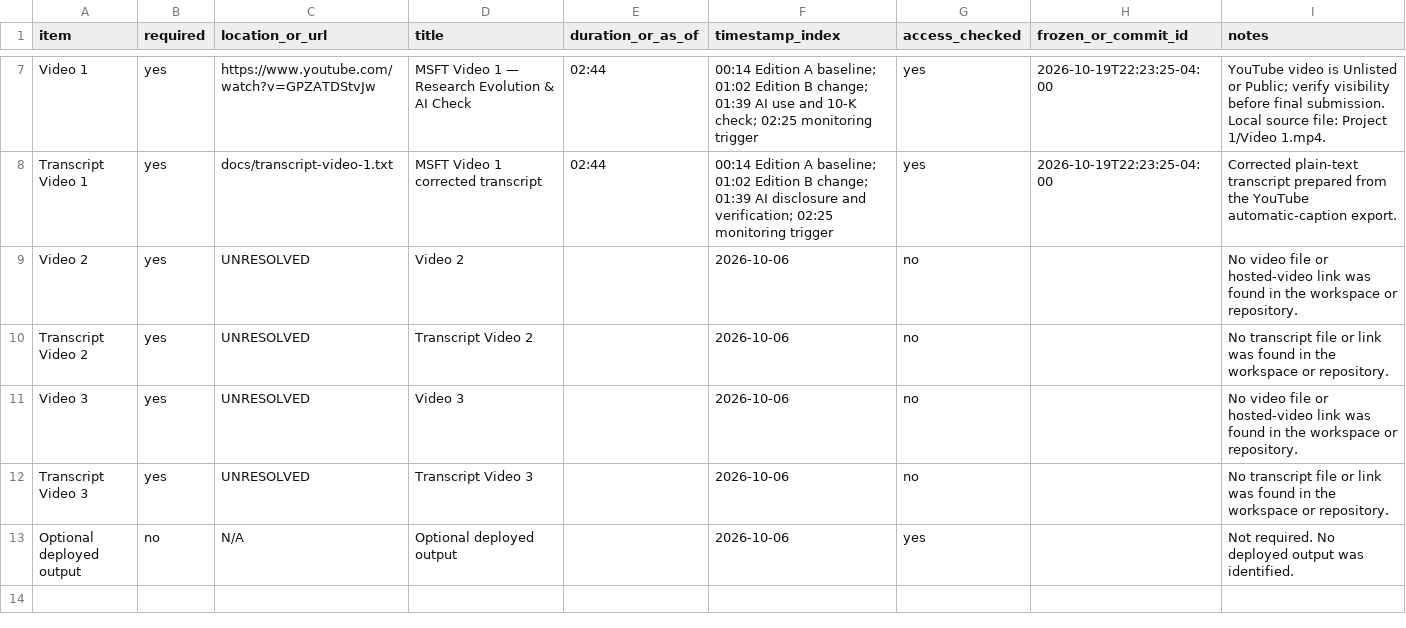
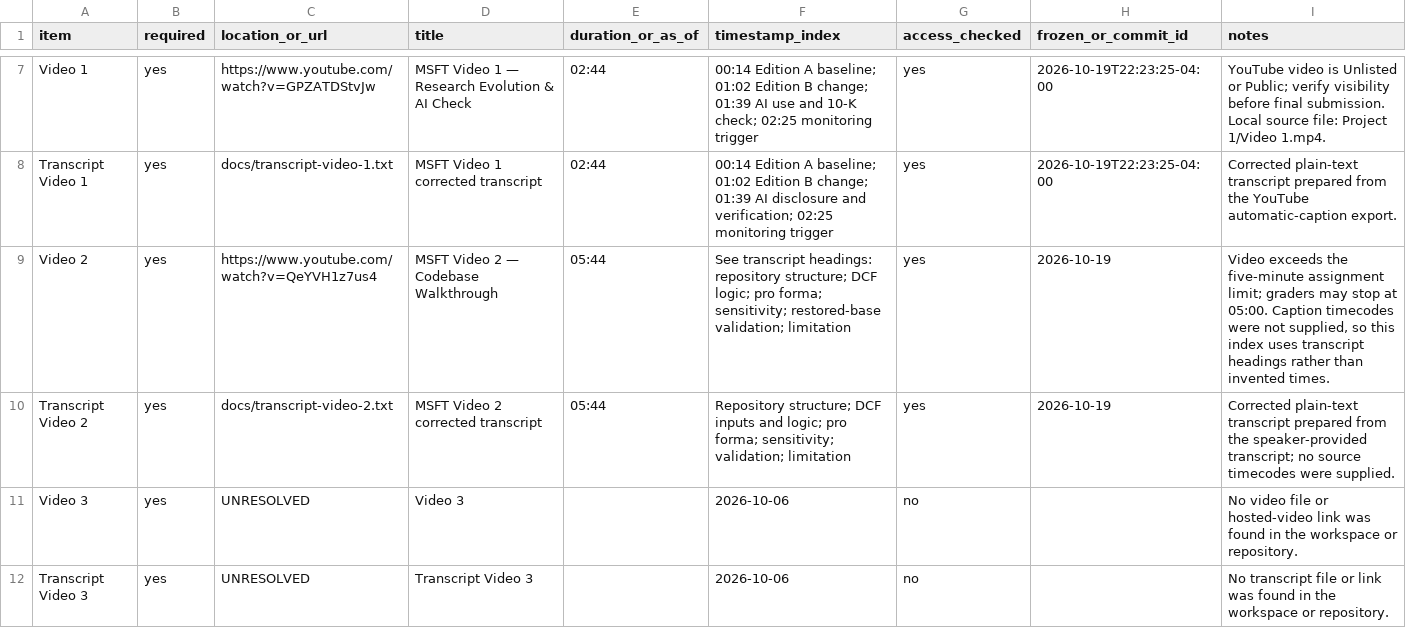
Before and after one commit to ChaseRacette/TICKER---research, a CSV file: Project 1/project-submission-manifest-template.csv, drawn as a sheet; only a part is shown, gaps mark what is left out; the shorter side is filled out with more unchanged rows.

Commit message:
Add Project 1 Video 2 transcript

```diff
--- a/Project 1/project-submission-manifest-template.csv
+++ b/Project 1/project-submission-manifest-template.csv
@@ -8,4 +8,4 @@ Video 1,yes,https://www.youtube.com/watch?v=GPZATDStvJw,MSFT Video 1 — Researc
 Transcript Video 1,yes,docs/transcript-video-1.txt,MSFT Video 1 corrected transcript,02:44,"00:14 Edition A baseline; 01:02 Edition B change; 01:39 AI disclosure and verification; 02:25 monitoring trigger",yes,2026-10-19T22:23:25-04:00,"Corrected plain-text transcript prepared from the YouTube automatic-caption export."
-Video 2,yes,UNRESOLVED,Video 2,,2026-10-06,no,,"No video file or hosted-video link was found in the workspace or repository."
-Transcript Video 2,yes,UNRESOLVED,Transcript Video 2,,2026-10-06,no,,"No transcript file or link was found in the workspace or repository."
+Video 2,yes,https://www.youtube.com/watch?v=QeYVH1z7us4,MSFT Video 2 — Codebase Walkthrough,05:44,"See transcript headings: repository structure; DCF logic; pro forma; sensitivity; restored-base validation; limitation",yes,2026-10-19,"Video exceeds the five-minute assignment limit; graders may stop at 05:00. Caption timecodes were not supplied, so this index uses transcript headings rather than invented times."
+Transcript Video 2,yes,docs/transcript-video-2.txt,MSFT Video 2 corrected transcript,05:44,"Repository structure; DCF inputs and logic; pro forma; sensitivity; validation; limitation",yes,2026-10-19,"Corrected plain-text transcript prepared from the speaker-provided transcript; no source timecodes were supplied."
 Video 3,yes,UNRESOLVED,Video 3,,2026-10-06,no,,"No video file or hosted-video link was found in the workspace or repository."
```
Also changed, not shown: 1 other file.
